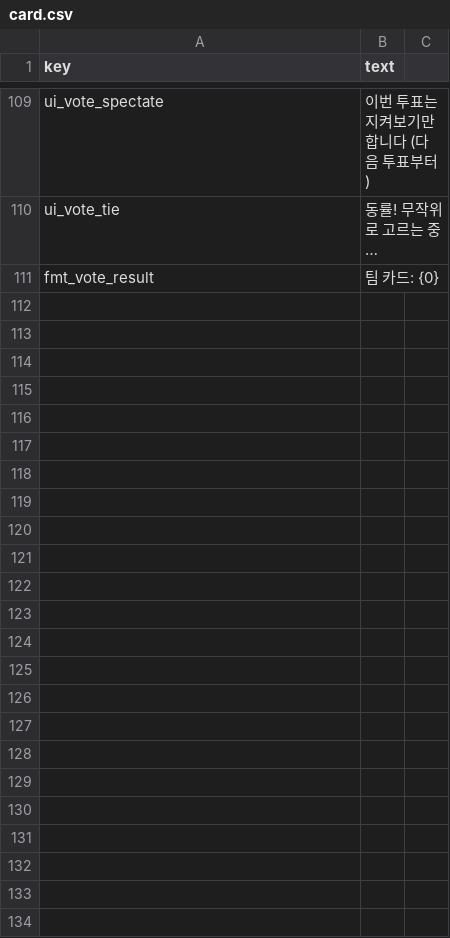
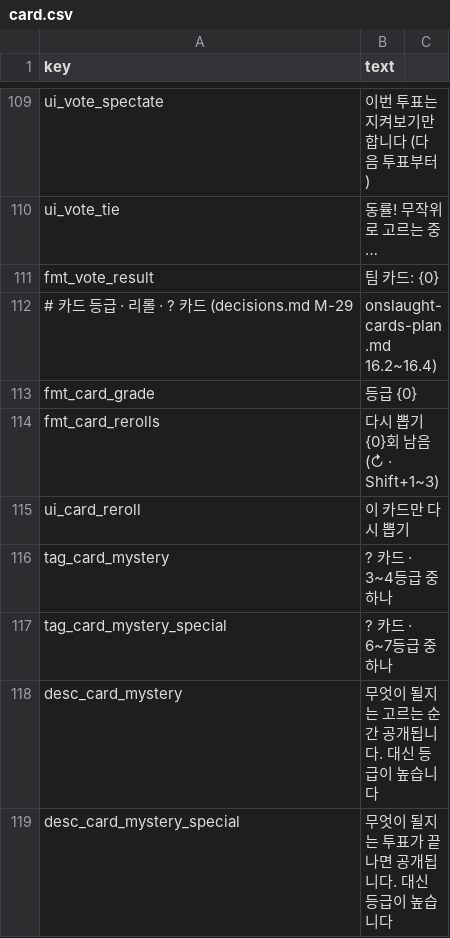
Before and after one commit to minidice/game-plushpanic-hordeshooter, a CSV file: game/content/lan/kor/card.csv, drawn as a sheet; only a part is shown, gaps mark what is left out; the diff names each change by its address in the sheet, - before the commit and + after, or states it on an @@ line.

```diff
--- a/game/content/lan/kor/card.csv
+++ b/game/content/lan/kor/card.csv
+row 112: # 카드 등급 · 리롤 · ? 카드 (decisions.md M-29 | onslaught-cards-plan.md 16.2~16.4)
+row 113: fmt_card_grade | 등급 {0}
+row 114: fmt_card_rerolls | 다시 뽑기 {0}회 남음 (↻ · Shift+1~3)
+row 115: ui_card_reroll | 이 카드만 다시 뽑기
+row 116: tag_card_mystery | ? 카드 · 3~4등급 중 하나
+row 117: tag_card_mystery_special | ? 카드 · 6~7등급 중 하나
+row 118: desc_card_mystery | 무엇이 될지는 고르는 순간 공개됩니다. 대신 등급이 높습니다
+row 119: desc_card_mystery_special | 무엇이 될지는 투표가 끝나면 공개됩니다. 대신 등급이 높습니다
```
Also changed, not shown: game/content/lan/eng/card.csv, 19 other files.
